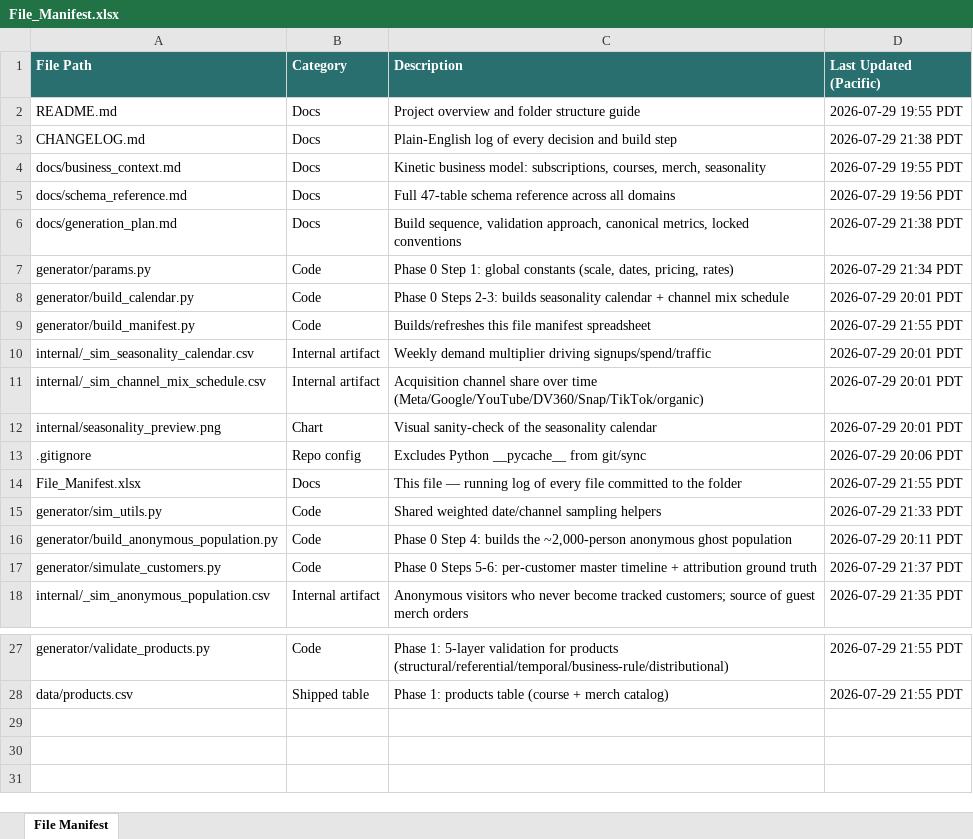
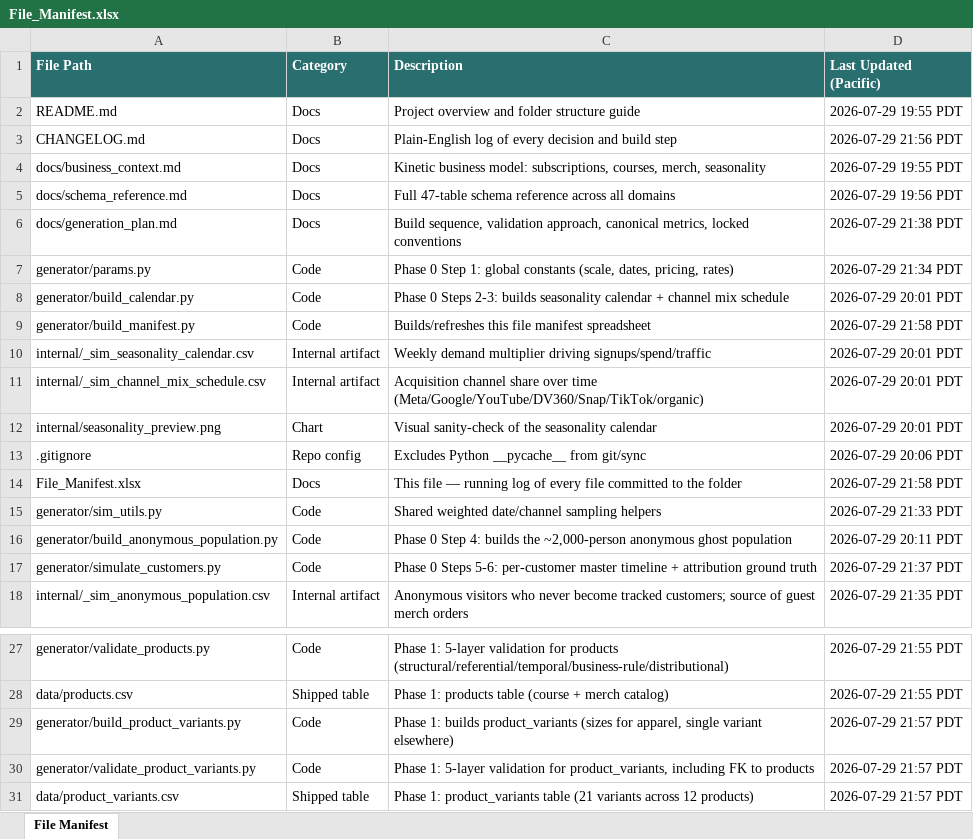
Before and after one commit to bencool85/kinetic-data-project, an Excel workbook: File_Manifest.xlsx, sheet File Manifest, drawn as a sheet; only a part is shown, gaps mark what is left out; values as stored, in another font and other column widths than the file's, no borders; the diff names each change by its address in the sheet, - before the commit and + after, or states it on an @@ line.

```diff
--- a/File_Manifest.xlsx (sheet File Manifest)
+++ b/File_Manifest.xlsx (sheet File Manifest)
-D3 (Last Updated (Pacific)): 2026-07-29 21:38 PDT
+D3 (Last Updated (Pacific)): 2026-07-29 21:56 PDT
-D9 (Last Updated (Pacific)): 2026-07-29 21:55 PDT
+D9 (Last Updated (Pacific)): 2026-07-29 21:58 PDT
-D14 (Last Updated (Pacific)): 2026-07-29 21:55 PDT
+D14 (Last Updated (Pacific)): 2026-07-29 21:58 PDT
+row 29: generator/build_product_variants.py | Code | Phase 1: builds product_variants (sizes for apparel, single variant elsewhere) | 2026-07-29 21:57 PDT
+row 30: generator/validate_product_variants.py | Code | Phase 1: 5-layer validation for product_variants, including FK to products | 2026-07-29 21:57 PDT
+row 31: data/product_variants.csv | Shipped table | Phase 1: product_variants table (21 variants across 12 products) | 2026-07-29 21:57 PDT
```
Also changed, not shown: 5 other files.
